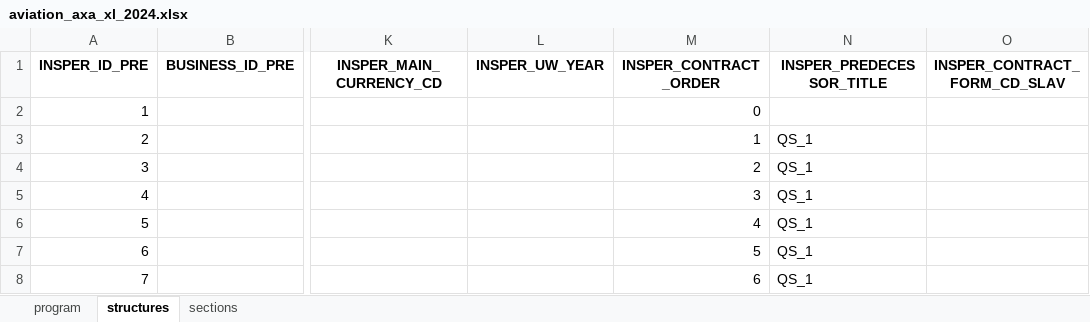
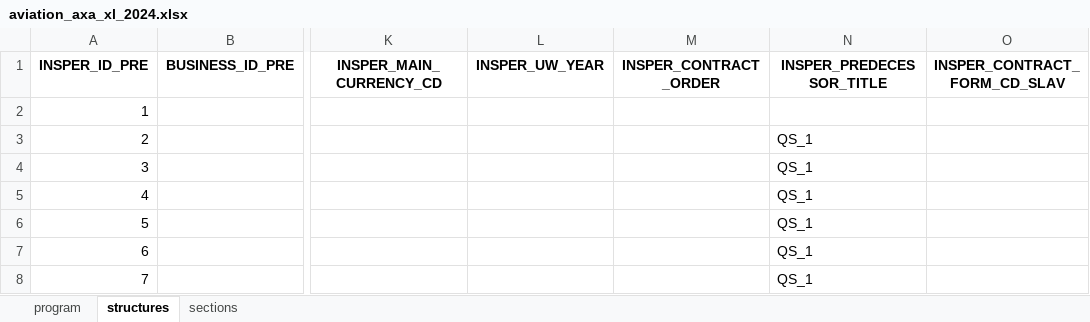
Before and after one commit to abaelde/structure-application, an Excel workbook: examples/programs/aviation_axa_xl_2024.xlsx, sheet structures, drawn as a sheet; only a part is shown, gaps mark what is left out; values as stored, in another font and other column widths than the file's, no borders; the diff names each change by its address in the sheet, - before the commit and + after, or states it on an @@ line.

```diff
--- a/examples/programs/aviation_axa_xl_2024.xlsx (sheet structures)
+++ b/examples/programs/aviation_axa_xl_2024.xlsx (sheet structures)
-M2 (INSPER_CONTRACT_ORDER): 0
+M2 (INSPER_CONTRACT_ORDER): (empty)
-M3 (INSPER_CONTRACT_ORDER): 1
+M3 (INSPER_CONTRACT_ORDER): (empty)
-M4 (INSPER_CONTRACT_ORDER): 2
+M4 (INSPER_CONTRACT_ORDER): (empty)
-M5 (INSPER_CONTRACT_ORDER): 3
+M5 (INSPER_CONTRACT_ORDER): (empty)
-M6 (INSPER_CONTRACT_ORDER): 4
+M6 (INSPER_CONTRACT_ORDER): (empty)
-M7 (INSPER_CONTRACT_ORDER): 5
+M7 (INSPER_CONTRACT_ORDER): (empty)
-M8 (INSPER_CONTRACT_ORDER): 6
+M8 (INSPER_CONTRACT_ORDER): (empty)
```
Also changed, not shown: examples/programs/all_programs.xlsx, examples/programs/aviation_old_republic_2024.xlsx, 10 other files.
